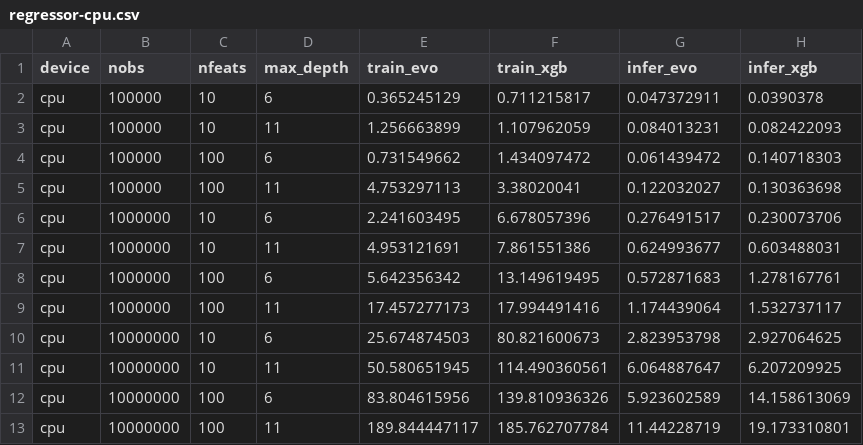
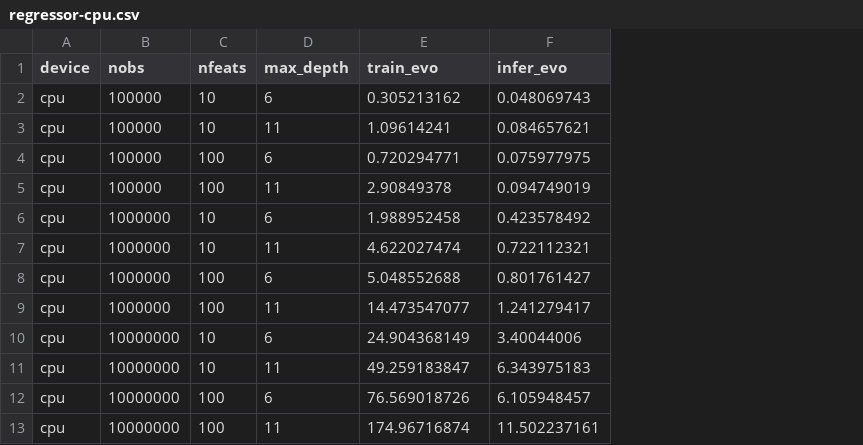
Before and after one commit to Evovest/EvoTrees.jl, a CSV file: benchmarks/results/regressor-cpu.csv, drawn as a sheet; removed rows and columns are numbered as before the commit, all else as after; the diff names each change by its address in the sheet, - before the commit and + after, or states it on an @@ line.

```diff
--- a/benchmarks/results/regressor-cpu.csv
+++ b/benchmarks/results/regressor-cpu.csv
-column F (train_xgb), rows 2-13: 0.711215817 | 1.107962059 | 1.434097472 | 3.38020041 | 6.678057396 | 7.861551386 | 13.149619495 | 17.994491416 | 80.821600673 | 114.490360561 | 139.810936326 | 185.762707784
-column H (infer_xgb), rows 2-13: 0.0390378 | 0.082422093 | 0.140718303 | 0.130363698 | 0.230073706 | 0.603488031 | 1.278167761 | 1.532737117 | 2.927064625 | 6.207209925 | 14.158613069 | 19.173310801
-E2 (train_evo): 0.365245129
+E2 (train_evo): 0.305213162
-F2 (infer_evo): 0.047372911
+F2 (infer_evo): 0.048069743
-E3 (train_evo): 1.256663899
+E3 (train_evo): 1.09614241
-F3 (infer_evo): 0.084013231
+F3 (infer_evo): 0.084657621
-E4 (train_evo): 0.731549662
+E4 (train_evo): 0.720294771
-F4 (infer_evo): 0.061439472
+F4 (infer_evo): 0.075977975
-E5 (train_evo): 4.753297113
+E5 (train_evo): 2.90849378
-F5 (infer_evo): 0.122032027
+F5 (infer_evo): 0.094749019
-E6 (train_evo): 2.241603495
+E6 (train_evo): 1.988952458
-F6 (infer_evo): 0.276491517
+F6 (infer_evo): 0.423578492
-E7 (train_evo): 4.953121691
+E7 (train_evo): 4.622027474
-F7 (infer_evo): 0.624993677
+F7 (infer_evo): 0.722112321
-E8 (train_evo): 5.642356342
+E8 (train_evo): 5.048552688
-F8 (infer_evo): 0.572871683
+F8 (infer_evo): 0.801761427
-E9 (train_evo): 17.457277173
+E9 (train_evo): 14.473547077
-F9 (infer_evo): 1.174439064
+F9 (infer_evo): 1.241279417
-E10 (train_evo): 25.674874503
+E10 (train_evo): 24.904368149
-F10 (infer_evo): 2.823953798
+F10 (infer_evo): 3.40044006
-E11 (train_evo): 50.580651945
+E11 (train_evo): 49.259183847
-F11 (infer_evo): 6.064887647
+F11 (infer_evo): 6.343975183
-E12 (train_evo): 83.804615956
+E12 (train_evo): 76.569018726
-F12 (infer_evo): 5.923602589
+F12 (infer_evo): 6.105948457
-E13 (train_evo): 189.844447117
+E13 (train_evo): 174.96716874
-F13 (infer_evo): 11.44228719
+F13 (infer_evo): 11.502237161
```
Also changed, not shown: 12 other files.
